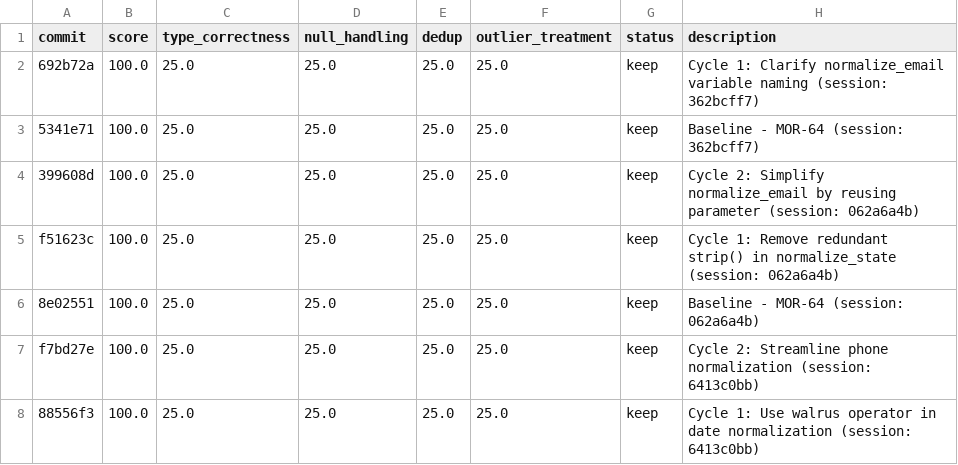
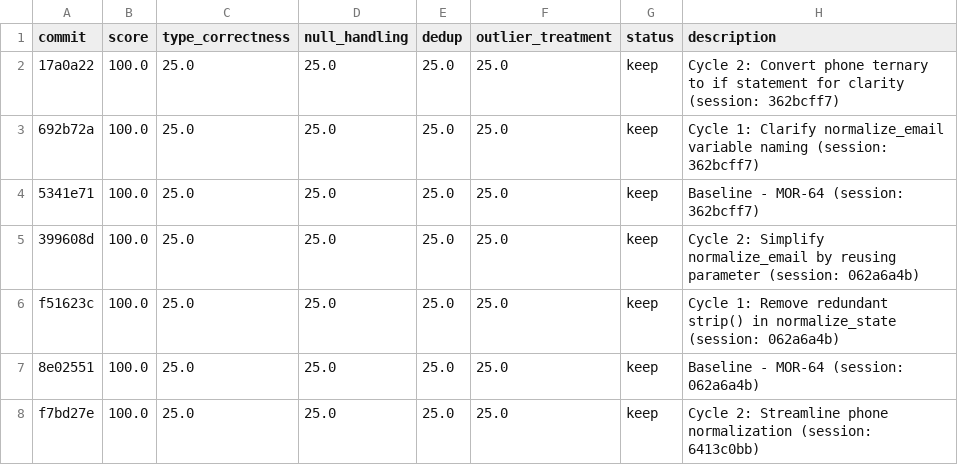
Before and after one commit to bmaguiraz/autoresearcher, a TSV file: experiments/03-data-cleaning/results.tsv, drawn as a sheet; only a part is shown; the shorter side is filled out with more unchanged rows; the diff names each change by its address in the sheet, - before the commit and + after, or states it on an @@ line.

```diff
--- a/experiments/03-data-cleaning/results.tsv
+++ b/experiments/03-data-cleaning/results.tsv
+row 2: 17a0a22 | 100.0 | 25.0 | 25.0 | 25.0 | 25.0 | keep | Cycle 2: Convert phone ternary to if statement for clarity (session: 362bcff7)
```
